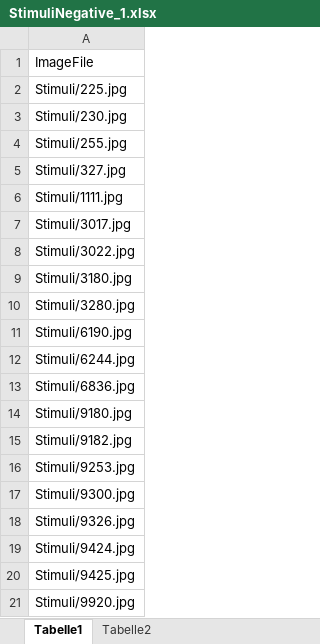
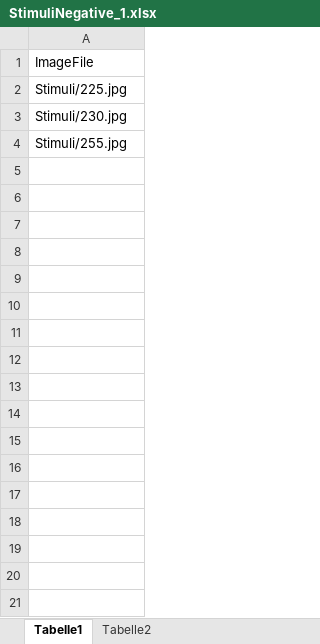
Before and after one commit to ChScheffel/CAD, an Excel workbook: 01_Paradigms/ER-ED/ER_ED/Trials/StimuliNegative_1.xlsx, sheet Tabelle1, drawn as a sheet; values as stored, in another font and other column widths than the file's, no borders; the diff names each change by its address in the sheet, - before the commit and + after, or states it on an @@ line.

```diff
--- a/01_Paradigms/ER-ED/ER_ED/Trials/StimuliNegative_1.xlsx (sheet Tabelle1)
+++ b/01_Paradigms/ER-ED/ER_ED/Trials/StimuliNegative_1.xlsx (sheet Tabelle1)
-row 5: Stimuli/327.jpg
-row 6: Stimuli/1111.jpg
-row 7: Stimuli/3017.jpg
-row 8: Stimuli/3022.jpg
-row 9: Stimuli/3180.jpg
-row 10: Stimuli/3280.jpg
-row 11: Stimuli/6190.jpg
-row 12: Stimuli/6244.jpg
-row 13: Stimuli/6836.jpg
-row 14: Stimuli/9180.jpg
-row 15: Stimuli/9182.jpg
-row 16: Stimuli/9253.jpg
-row 17: Stimuli/9300.jpg
-row 18: Stimuli/9326.jpg
-row 19: Stimuli/9424.jpg
-row 20: Stimuli/9425.jpg
-row 21: Stimuli/9920.jpg
```
Also changed, not shown: 01_Paradigms/ER-ED/ER_ED/Trials/StimuliNegative_2.xlsx, 01_Paradigms/ER-ED/ER_ED/Trials/StimuliNegative_3.xlsx, 10 other files.
